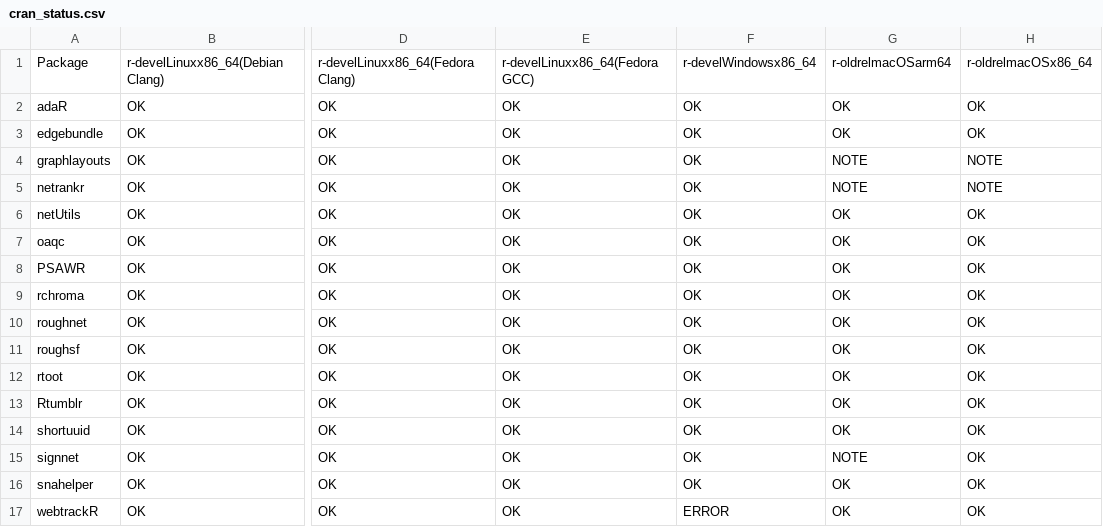
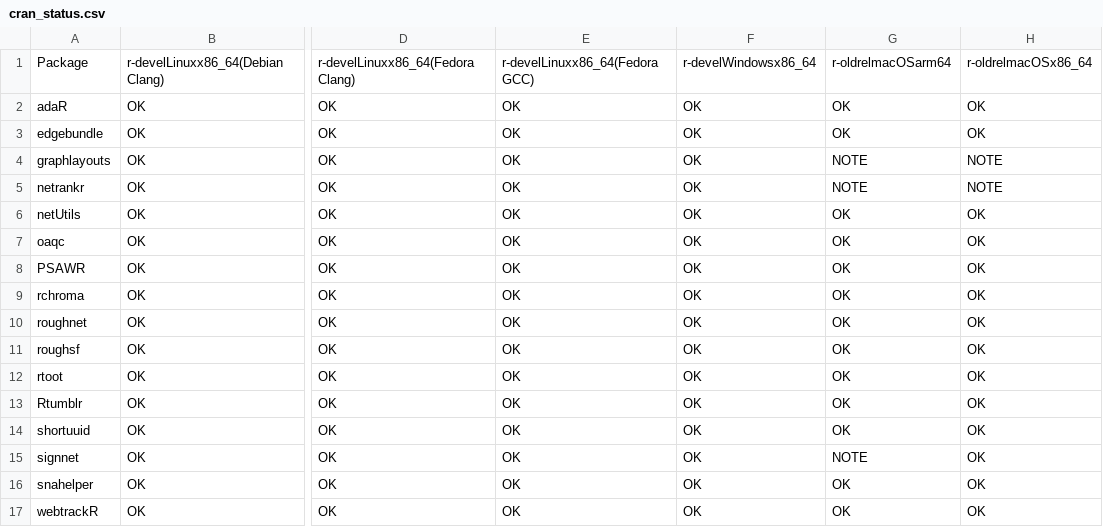
Before and after one commit to schochastics/gh-dashboard, a CSV file: cran_status.csv, drawn as a sheet; only a part is shown, gaps mark what is left out; the diff names each change by its address in the sheet, - before the commit and + after, or states it on an @@ line.

```diff
--- a/cran_status.csv
+++ b/cran_status.csv
-F17: ERROR
+F17: OK
```
Also changed, not shown: last_week.csv.
